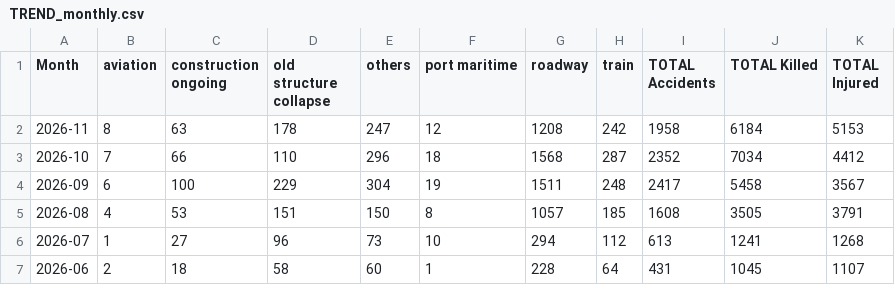
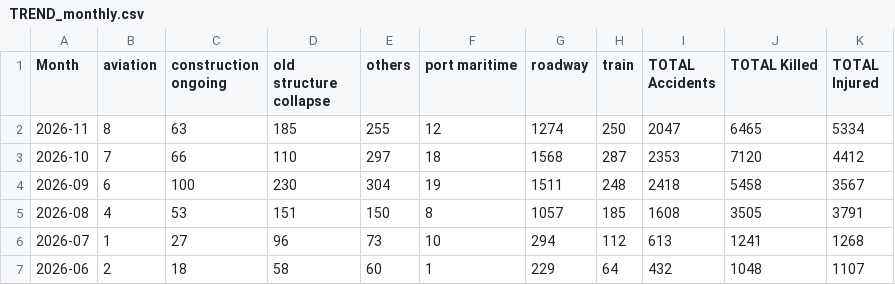
Before and after one commit to kbhattacharjeemsit-cloud/Accident-Monitor, a CSV file: TREND_monthly.csv, drawn as a sheet.

```diff
--- a/TREND_monthly.csv
+++ b/TREND_monthly.csv
@@ -1,7 +1,7 @@
 Month,aviation,construction ongoing,old structure collapse,others,port maritime,roadway,train,TOTAL Accidents,TOTAL Killed,TOTAL Injured
-2026-11,8,63,178,247,12,1208,242,1958,6184,5153
-2026-10,7,66,110,296,18,1568,287,2352,7034,4412
-2026-09,6,100,229,304,19,1511,248,2417,5458,3567
+2026-11,8,63,185,255,12,1274,250,2047,6465,5334
+2026-10,7,66,110,297,18,1568,287,2353,7120,4412
+2026-09,6,100,230,304,19,1511,248,2418,5458,3567
 2026-08,4,53,151,150,8,1057,185,1608,3505,3791
 2026-07,1,27,96,73,10,294,112,613,1241,1268
-2026-06,2,18,58,60,1,228,64,431,1045,1107
+2026-06,2,18,58,60,1,229,64,432,1048,1107
```
Also changed, not shown: SUMMARY_all.csv, SUMMARY_by_category.csv, 6 other files.
